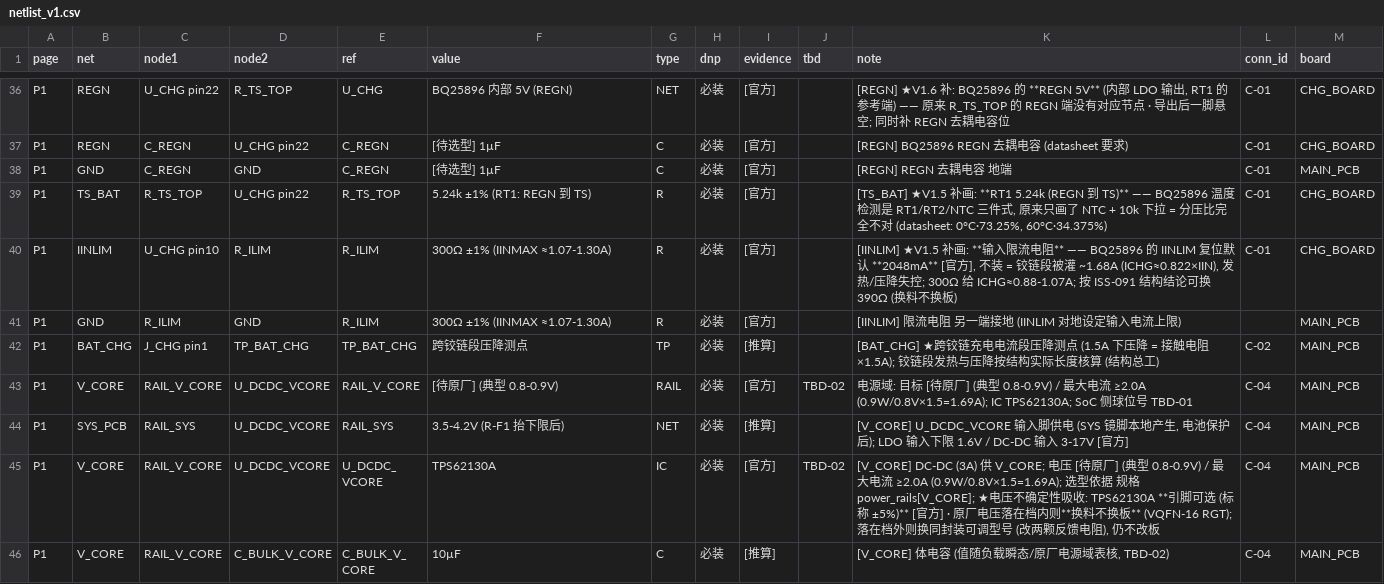
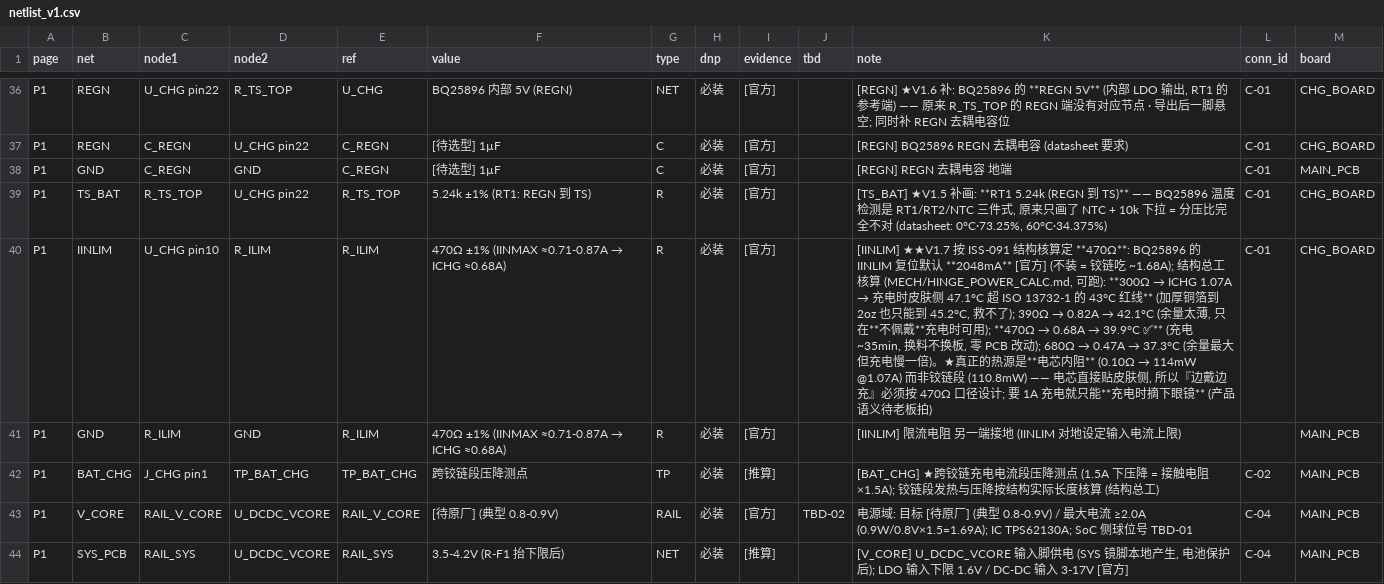
Before and after one commit to yuewuya20180928/OD_GLASS, a CSV file: projects/smart_glasses/HW/netlist_v1.csv, drawn as a sheet; only a part is shown, gaps mark what is left out; the shorter side is filled out with more unchanged rows; the diff names each change by its address in the sheet, - before the commit and + after, or states it on an @@ line.

Commit message:
ISS-091 交卷 + 裁决 R_ILIM 300Ω→470Ω (300Ω 充电时皮肤 47.1°C 破 ISO 43°C 红线; 470Ω → 39.9°C, 换料不换板); 热源真相=电芯内阻; 网表已改

```diff
--- a/projects/smart_glasses/HW/netlist_v1.csv
+++ b/projects/smart_glasses/HW/netlist_v1.csv
@@ F40:F41 (value): 300Ω ±1% (IINMAX ≈1.07-1.30A) → 470Ω ±1% (IINMAX ≈0.71-0.87A → ICHG ≈0.68A) @@
@@ K40 (note): [IINLIM] ★V1.5 补画: **输入限流电阻** —— BQ25896 的 IINLIM 复位默认 **2048mA** [官方], 不装 = 铰链段被灌 ~1.68A (ICHG≈0.822×IIN), 发热/压降失控; 300Ω 给 ICHG≈0.88-1.07A; 按 ISS-091 结构结论可换 390Ω (换料不换板) → [IINLIM] ★★V1.7 按 ISS-091 结构核算定 **470Ω**: BQ25896 的 IINLIM 复位默认 **2048mA** [官方] (不装 = 铰链吃 ~1.68A); 结构总工核算 (MECH/HINGE_POWER_CALC.md, 可跑): **300Ω → ICHG 1.07A → 充电时皮肤侧 47.1°C 超 ISO 13732-1 的 43°C 红线** (加厚铜箔到 2oz 也只能到 45.2°C, 救不了); 390Ω → 0.82A → 42.1°C (余量太薄, 只在**不佩戴**充电时可用); **470Ω → 0.68A → 39.9°C ✅** (充电 ~35min, 换料不换板, 零 PCB 改动); 680Ω → 0.47A → 37.3°C (余量最大但充电慢一倍)。★真正的热源是**电芯内阻** (0.10Ω → 114mW @1.07A) 而非铰链段 (110.8mW) —— 电芯直接贴皮肤侧, 所以『边戴边充』必须按 470Ω 口径设计; 要 1A 充电就只能**充电时摘下眼镜** (产品语义待老板拍) @@
```
Also changed, not shown: projects/smart_glasses/HW/BOM_v1.csv, 25 other files.
